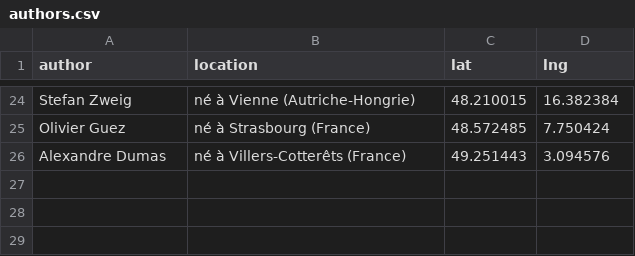
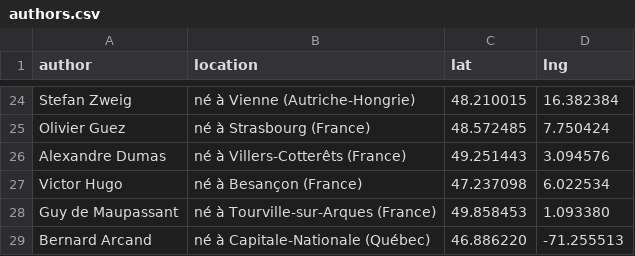
Before and after one commit to neocarto/mapquote, a CSV file: data/authors.csv, drawn as a sheet; only a part is shown, gaps mark what is left out.

```diff
--- a/data/authors.csv
+++ b/data/authors.csv
@@ -26 +26,4 @@ Olivier Guez, né à Strasbourg (France), 48.572485, 7.750424
 Alexandre Dumas, né à Villers-Cotterêts (France), 49.251443, 3.094576
+Victor Hugo, né à Besançon (France), 47.237098, 6.022534
+Guy de Maupassant, né à Tourville-sur-Arques (France), 49.858453, 1.093380
+Bernard Arcand, né à Capitale-Nationale (Québec), 46.886220, -71.255513
```
Also changed, not shown: data/quotes.csv, 2 other files.
